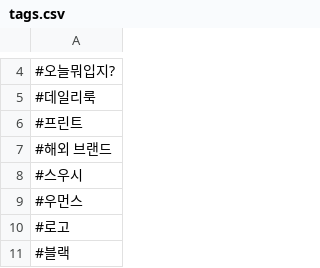
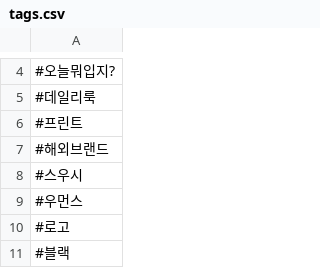
Before and after one commit to wecode-bootcamp-korea/14-1st-StyleCode-backend, a CSV file: csv_data/tags.csv, drawn as a sheet; only a part is shown, gaps mark what is left out; the diff names each change by its address in the sheet, - before the commit and + after, or states it on an @@ line.

```diff
--- a/csv_data/tags.csv
+++ b/csv_data/tags.csv
-A7: #해외 브랜드
+A7: #해외브랜드
```
Also changed, not shown: csv_data/ootds.csv, csv_data/products.csv, 2 other files.
